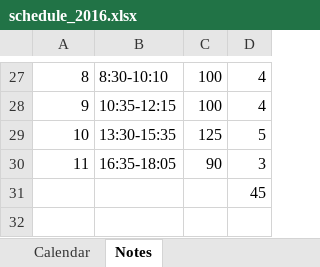
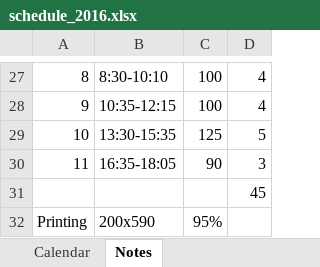
Before and after one commit to apietila/SIGCOMM2016, an Excel workbook: docs/schedule_2016.xlsx, sheet Notes, drawn as a sheet; only a part is shown, gaps mark what is left out; values as stored, in another font and other column widths than the file's, no borders; the diff names each change by its address in the sheet, - before the commit and + after, or states it on an @@ line.

Commit message:
preliminary conference schedule (plus fixes in tourism page)

```diff
--- a/docs/schedule_2016.xlsx (sheet Notes)
+++ b/docs/schedule_2016.xlsx (sheet Notes)
+row 32: Printing | 200x590 | 95%
```
Also changed, not shown: 5 other files.
